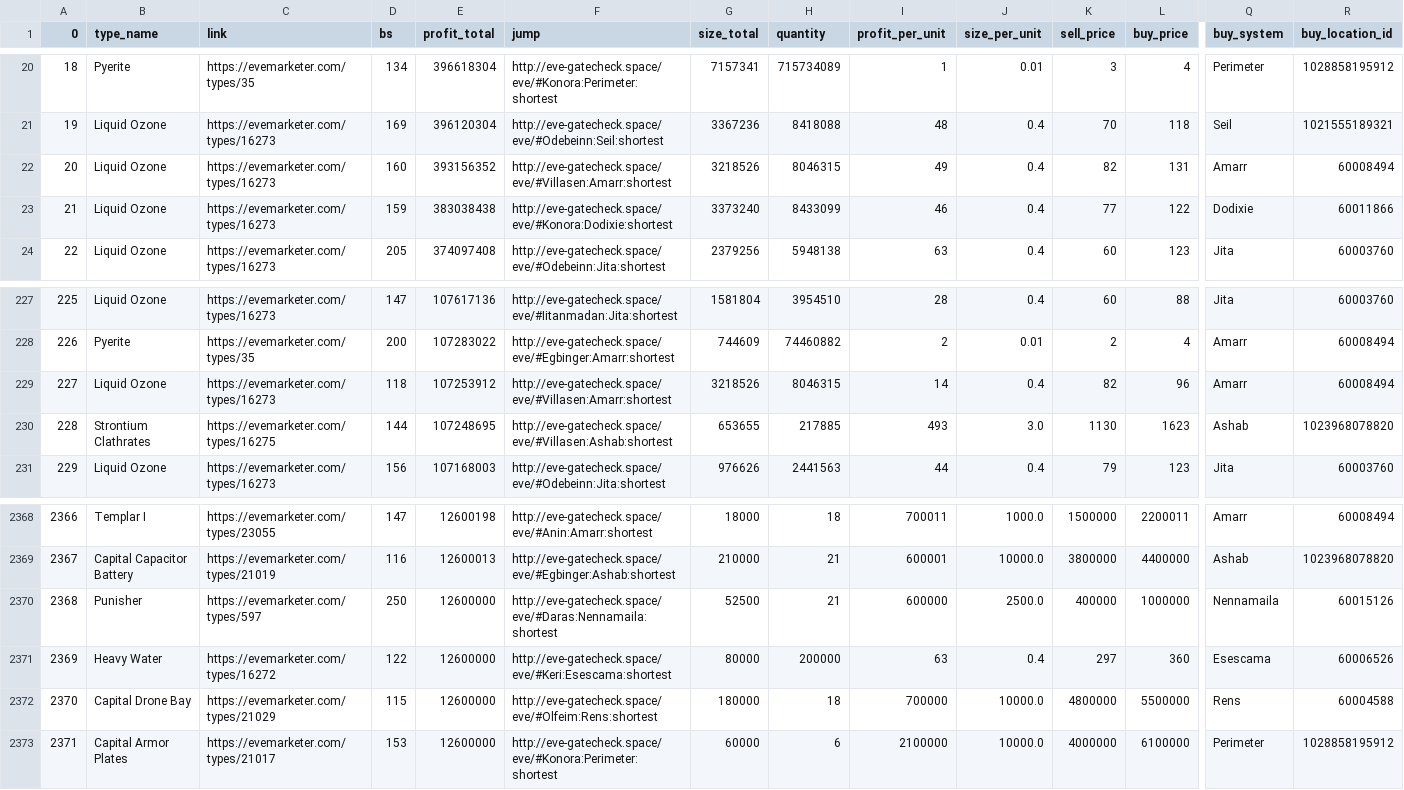
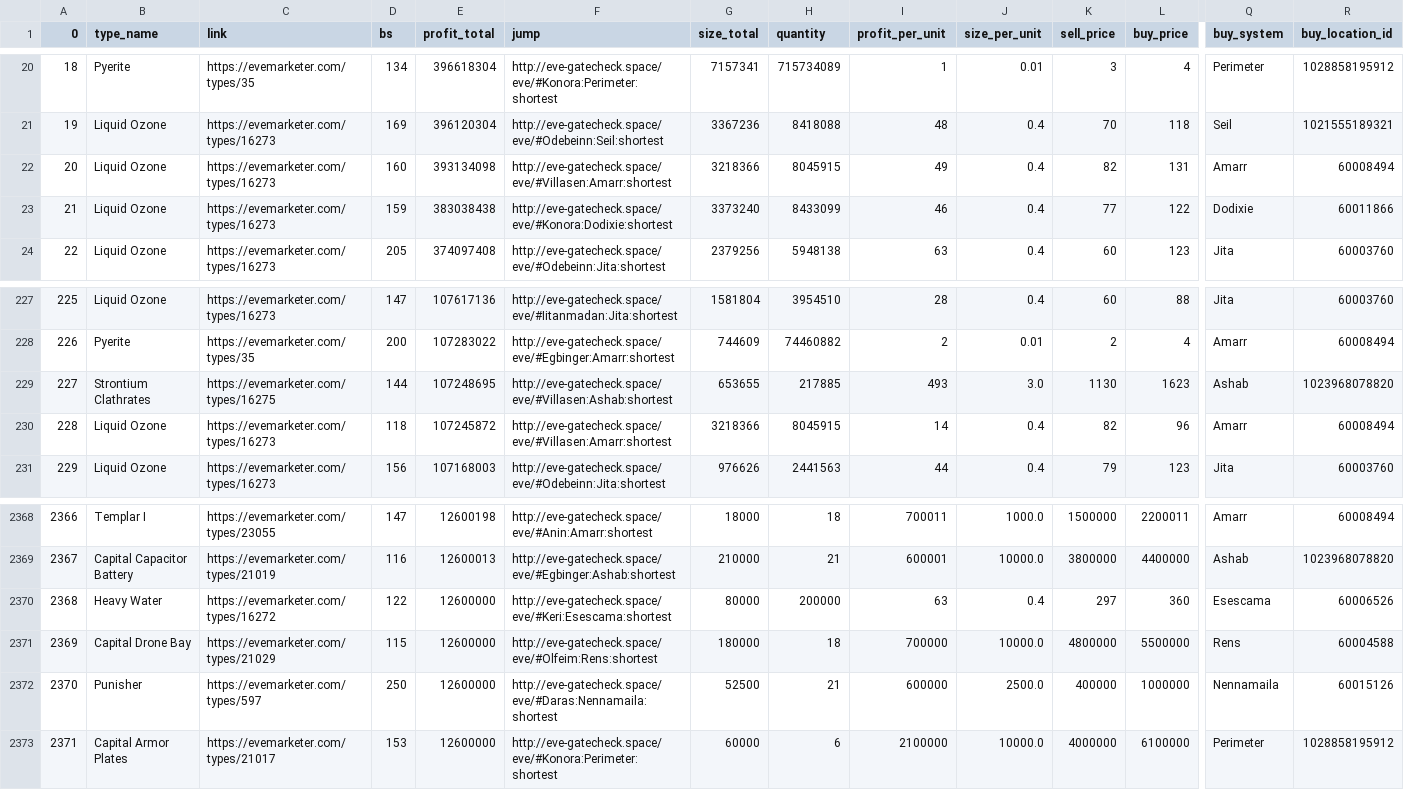
Before and after one commit to eziasolsk0/EVETrader, a CSV file: trades.csv, drawn as a sheet; only a part is shown, gaps mark what is left out; removed rows and columns are numbered as before the commit, all else as after; rows hold the shown columns only; the diff covers the shown part only; the diff names each change by its address in the sheet, - before the commit and + after, or states it on an @@ line.

Commit message:
..

```diff
--- a/trades.csv
+++ b/trades.csv
-E22 (profit_total): 393156352
+E22 (profit_total): 393134098
-G22 (size_total): 3218526
+G22 (size_total): 3218366
-H22 (quantity): 8046315
+H22 (quantity): 8045915
-B229 (type_name): Liquid Ozone
+B229 (type_name): Strontium Clathrates
-C229 (link): https://evemarketer.com/types/16273
+C229 (link): https://evemarketer.com/types/16275
-D229 (bs): 118
+D229 (bs): 144
-E229 (profit_total): 107253912
+E229 (profit_total): 107248695
-F229 (jump): http://eve-gatecheck.space/eve/#Villasen:Amarr:shortest
+F229 (jump): http://eve-gatecheck.space/eve/#Villasen:Ashab:shortest
-G229 (size_total): 3218526
+G229 (size_total): 653655
-H229 (quantity): 8046315
+H229 (quantity): 217885
-I229 (profit_per_unit): 14
+I229 (profit_per_unit): 493
-J229 (size_per_unit): 0.4
+J229 (size_per_unit): 3.0
-K229 (sell_price): 82
+K229 (sell_price): 1130
-L229 (buy_price): 96
+L229 (buy_price): 1623
-Q229 (buy_system): Amarr
+Q229 (buy_system): Ashab
-R229 (buy_location_id): 60008494
+R229 (buy_location_id): 1023968078820
-B230 (type_name): Strontium Clathrates
+B230 (type_name): Liquid Ozone
-C230 (link): https://evemarketer.com/types/16275
+C230 (link): https://evemarketer.com/types/16273
-D230 (bs): 144
+D230 (bs): 118
-E230 (profit_total): 107248695
+E230 (profit_total): 107245872
-F230 (jump): http://eve-gatecheck.space/eve/#Villasen:Ashab:shortest
+F230 (jump): http://eve-gatecheck.space/eve/#Villasen:Amarr:shortest
-G230 (size_total): 653655
+G230 (size_total): 3218366
-H230 (quantity): 217885
+H230 (quantity): 8045915
-I230 (profit_per_unit): 493
+I230 (profit_per_unit): 14
-J230 (size_per_unit): 3.0
+J230 (size_per_unit): 0.4
-K230 (sell_price): 1130
+K230 (sell_price): 82
-L230 (buy_price): 1623
+L230 (buy_price): 96
-Q230 (buy_system): Ashab
+Q230 (buy_system): Amarr
-R230 (buy_location_id): 1023968078820
+R230 (buy_location_id): 60008494
-row 2370: 2368 | Punisher | https://evemarketer.com/types/597 | 250 | 12600000 | http://eve-gatecheck.space/eve/#Daras:Nennamaila:shortest | 52500 | 21 | 600000 | 2500.0 | 400000 | 1000000 | Nennamaila | 60015126
-A2370 (0): 2369
+A2370 (0): 2368
-A2371 (0): 2370
+A2371 (0): 2369
+row 2372: 2370 | Punisher | https://evemarketer.com/types/597 | 250 | 12600000 | http://eve-gatecheck.space/eve/#Daras:Nennamaila:shortest | 52500 | 21 | 600000 | 2500.0 | 400000 | 1000000 | Nennamaila | 60015126
```
Also changed, not shown: 38 edited cells elsewhere in this file.
